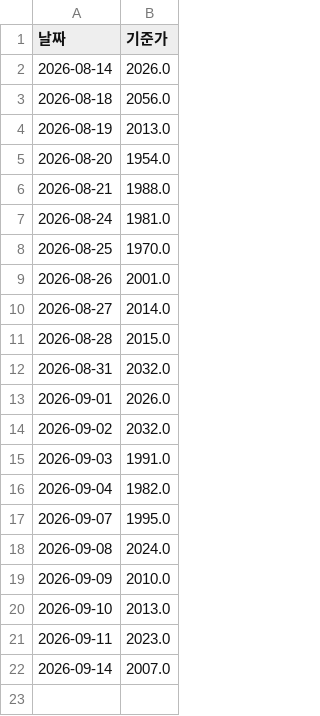
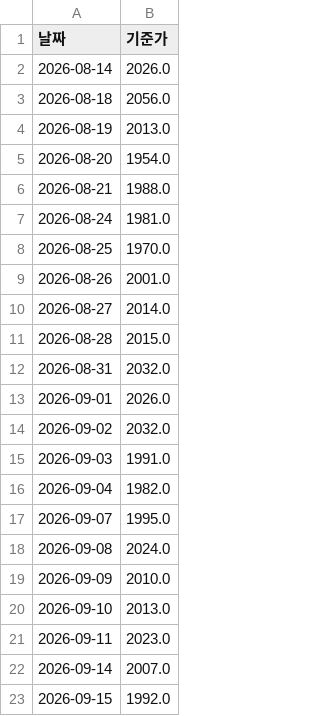
Before and after one commit to frel7022-png/orchestra, a CSV file: fund_nav_history.csv, drawn as a sheet.

```diff
--- a/fund_nav_history.csv
+++ b/fund_nav_history.csv
@@ -22 +22,2 @@
 2026-09-14,2007.0
+2026-09-15,1992.0
```
